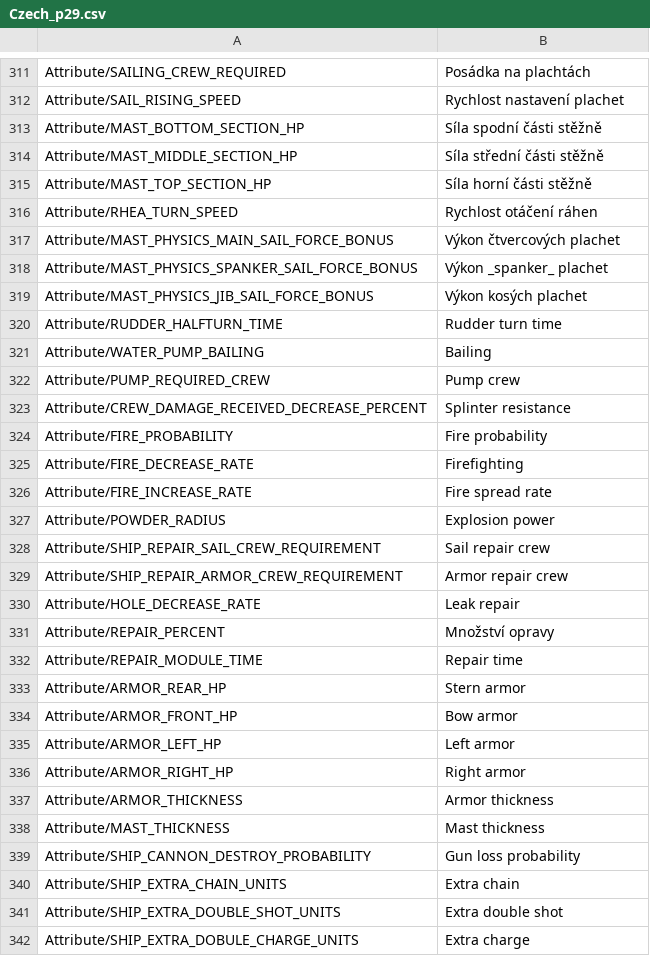
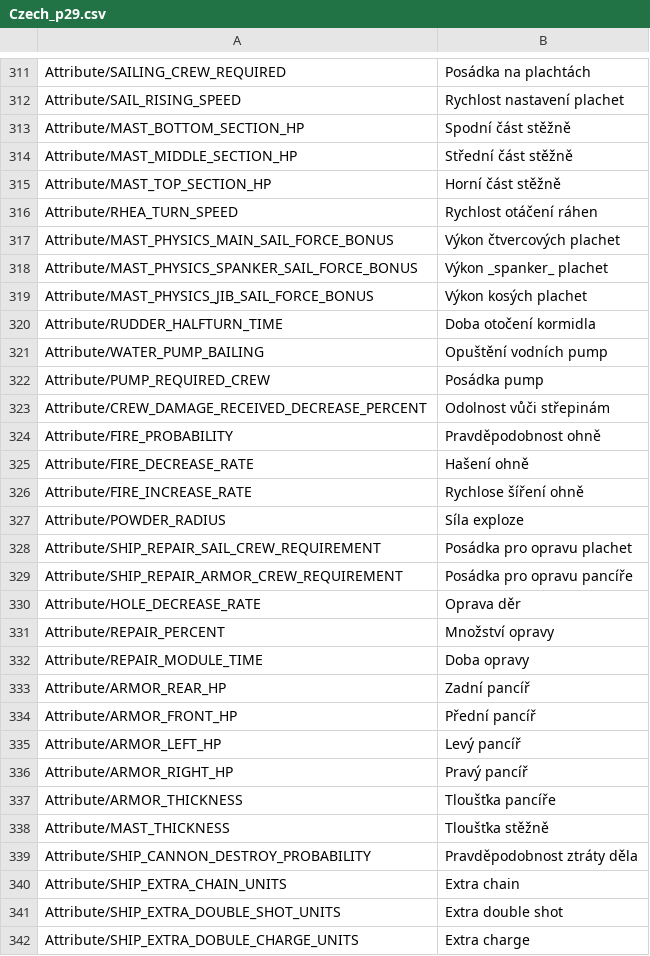
Before and after one commit to vkresala/NavalActionCzech, a CSV file: Czech_p29.csv, drawn as a sheet; only a part is shown, gaps mark what is left out; the diff covers the shown part only.

Commit message:
updated czech_p29 till 339

```diff
--- a/Czech_p29.csv
+++ b/Czech_p29.csv
@@ -312,5 +312,5 @@
 "Attribute/SAIL_RISING_SPEED","Rychlost nastavení plachet"
-"Attribute/MAST_BOTTOM_SECTION_HP","Síla spodní části stěžně"
-"Attribute/MAST_MIDDLE_SECTION_HP","Síla střední části stěžně"
-"Attribute/MAST_TOP_SECTION_HP","Síla horní části stěžně"
+"Attribute/MAST_BOTTOM_SECTION_HP","Spodní část stěžně"
+"Attribute/MAST_MIDDLE_SECTION_HP","Střední část stěžně"
+"Attribute/MAST_TOP_SECTION_HP","Horní část stěžně"
 "Attribute/RHEA_TURN_SPEED","Rychlost otáčení ráhen"
@@ -319,22 +319,22 @@
 "Attribute/MAST_PHYSICS_JIB_SAIL_FORCE_BONUS","Výkon kosých plachet"
-"Attribute/RUDDER_HALFTURN_TIME","Rudder turn time"
-"Attribute/WATER_PUMP_BAILING","Bailing"
-"Attribute/PUMP_REQUIRED_CREW","Pump crew"
-"Attribute/CREW_DAMAGE_RECEIVED_DECREASE_PERCENT","Splinter resistance"
-"Attribute/FIRE_PROBABILITY","Fire probability"
-"Attribute/FIRE_DECREASE_RATE","Firefighting"
-"Attribute/FIRE_INCREASE_RATE","Fire spread rate"
-"Attribute/POWDER_RADIUS","Explosion power"
-"Attribute/SHIP_REPAIR_SAIL_CREW_REQUIREMENT","Sail repair crew"
-"Attribute/SHIP_REPAIR_ARMOR_CREW_REQUIREMENT","Armor repair crew"
-"Attribute/HOLE_DECREASE_RATE","Leak repair"
+"Attribute/RUDDER_HALFTURN_TIME","Doba otočení kormidla"
+"Attribute/WATER_PUMP_BAILING","Opuštění vodních pump"
+"Attribute/PUMP_REQUIRED_CREW","Posádka pump"
+"Attribute/CREW_DAMAGE_RECEIVED_DECREASE_PERCENT","Odolnost vůči střepinám"
+"Attribute/FIRE_PROBABILITY","Pravděpodobnost ohně"
+"Attribute/FIRE_DECREASE_RATE","Hašení ohně"
+"Attribute/FIRE_INCREASE_RATE","Rychlose šíření ohně"
+"Attribute/POWDER_RADIUS","Síla exploze"
+"Attribute/SHIP_REPAIR_SAIL_CREW_REQUIREMENT","Posádka pro opravu plachet"
+"Attribute/SHIP_REPAIR_ARMOR_CREW_REQUIREMENT","Posádka pro opravu pancíře"
+"Attribute/HOLE_DECREASE_RATE","Oprava děr"
 "Attribute/REPAIR_PERCENT","Množství opravy"
-"Attribute/REPAIR_MODULE_TIME","Repair time"
-"Attribute/ARMOR_REAR_HP","Stern armor"
-"Attribute/ARMOR_FRONT_HP","Bow armor"
-"Attribute/ARMOR_LEFT_HP","Left armor"
-"Attribute/ARMOR_RIGHT_HP","Right armor"
-"Attribute/ARMOR_THICKNESS","Armor thickness"
-"Attribute/MAST_THICKNESS","Mast thickness"
-"Attribute/SHIP_CANNON_DESTROY_PROBABILITY","Gun loss probability"
+"Attribute/REPAIR_MODULE_TIME","Doba opravy"
+"Attribute/ARMOR_REAR_HP","Zadní pancíř"
+"Attribute/ARMOR_FRONT_HP","Přední pancíř"
+"Attribute/ARMOR_LEFT_HP","Levý pancíř"
+"Attribute/ARMOR_RIGHT_HP","Pravý pancíř"
+"Attribute/ARMOR_THICKNESS","Tloušťka pancíře"
+"Attribute/MAST_THICKNESS","Tloušťka stěžně"
+"Attribute/SHIP_CANNON_DESTROY_PROBABILITY","Pravděpodobnost ztráty děla"
 "Attribute/SHIP_EXTRA_CHAIN_UNITS","Extra chain"
```
Also changed, not shown: 6 edited cells elsewhere in this file.
